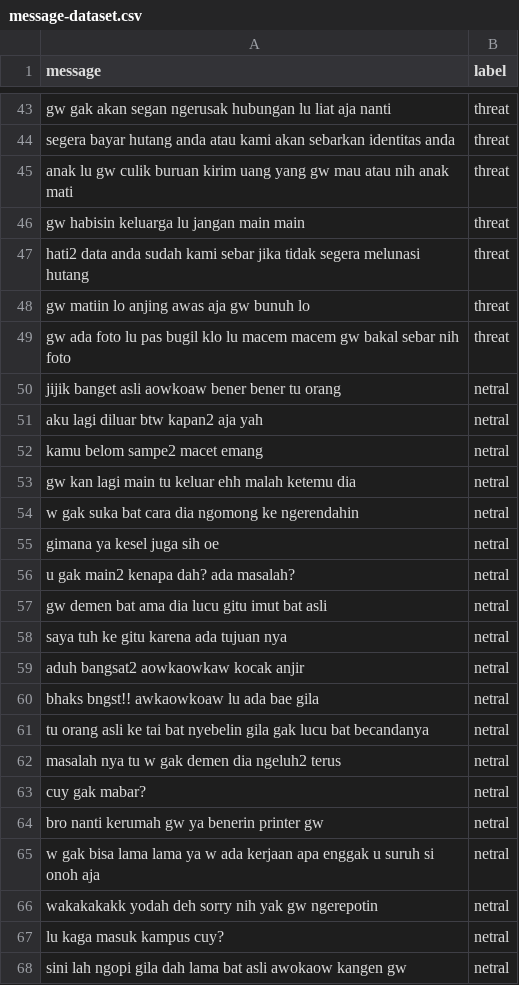
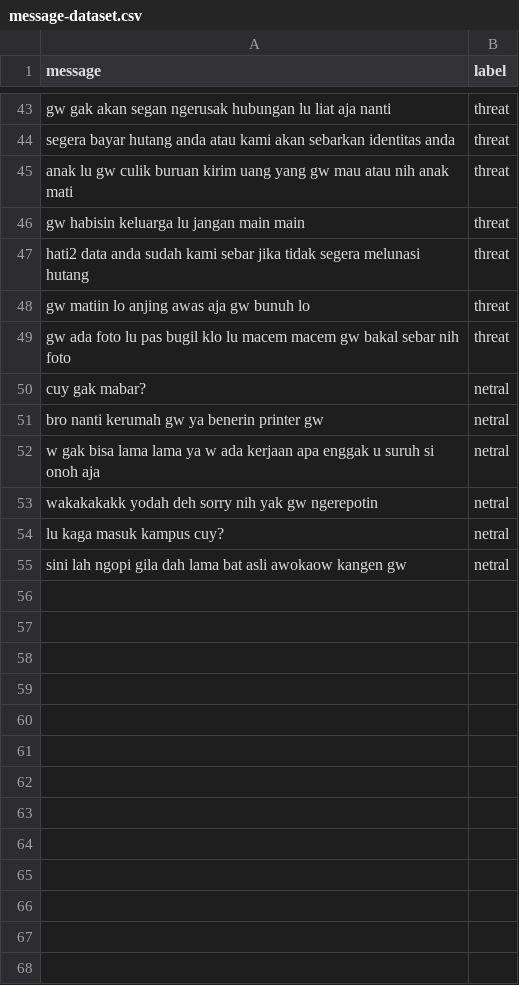
Before and after one commit to muhammadisa/threatmsgdetect, a CSV file: message-dataset.csv, drawn as a sheet; only a part is shown, gaps mark what is left out.

```diff
--- a/message-dataset.csv
+++ b/message-dataset.csv
@@ -49,15 +49,2 @@ gw matiin lo anjing awas aja gw bunuh lo,threat
 gw ada foto lu pas bugil klo lu macem macem gw bakal sebar nih foto,threat
-jijik banget asli aowkoaw bener bener tu orang,netral
-aku lagi diluar btw kapan2 aja yah,netral
-kamu belom sampe2 macet emang,netral
-gw kan lagi main tu keluar ehh malah ketemu dia,netral
-w gak suka bat cara dia ngomong ke ngerendahin,netral
-gimana ya kesel juga sih oe,netral
-u gak main2 kenapa dah? ada masalah?,netral
-gw demen bat ama dia lucu gitu imut bat asli,netral
-saya tuh ke gitu karena ada tujuan nya,netral
-aduh bangsat2 aowkaowkaw kocak anjir,netral
-bhaks bngst!! awkaowkoaw lu ada bae gila,netral
-tu orang asli ke tai bat nyebelin gila gak lucu bat becandanya,netral
-masalah nya tu w gak demen dia ngeluh2 terus,netral
 cuy gak mabar?,netral
```
Also changed, not shown: 1 other file.
